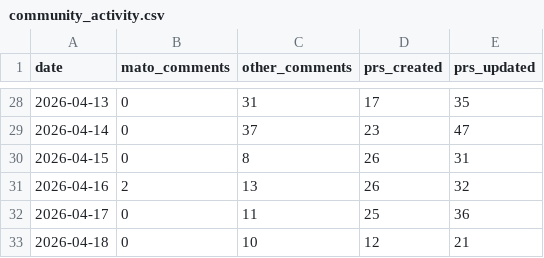
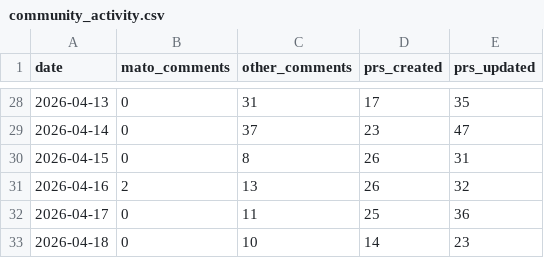
Before and after one commit to MatoTeziTanka/parameter-golf, a CSV file: data/community_activity.csv, drawn as a sheet; only a part is shown, gaps mark what is left out.

```diff
--- a/data/community_activity.csv
+++ b/data/community_activity.csv
@@ -32,2 +32,2 @@ date,mato_comments,other_comments,prs_created,prs_updated
 2026-04-17,0,11,25,36
-2026-04-18,0,10,12,21
+2026-04-18,0,10,14,23
```
Also changed, not shown: 5 other files.
